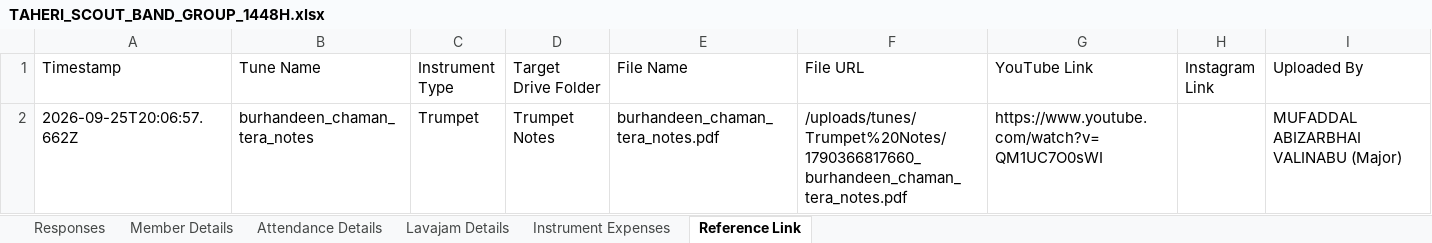
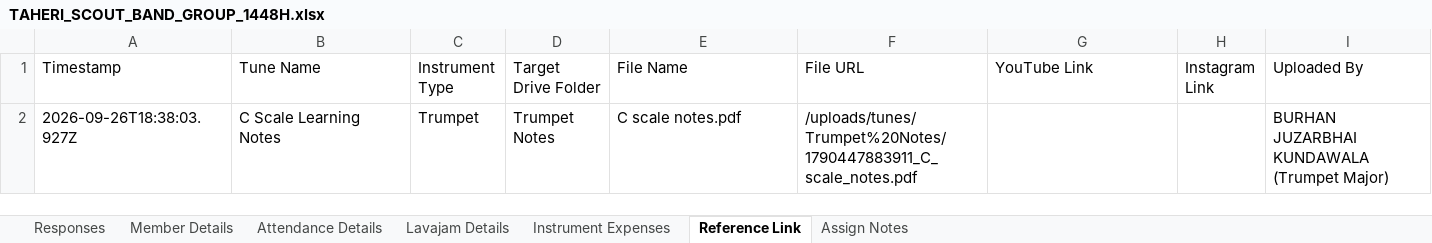
Before and after one commit to TaherMandsor53/trumpet-note-app, an Excel workbook: src/data/TAHERI_SCOUT_BAND_GROUP_1448H.xlsx, sheet Reference Link, drawn as a sheet; values as stored, in another font and other column widths than the file's, no borders; removed rows and columns are numbered as before the commit, all else as after; the diff names each change by its address in the sheet, - before the commit and + after, or states it on an @@ line.

```diff
--- a/src/data/TAHERI_SCOUT_BAND_GROUP_1448H.xlsx (sheet Reference Link)
+++ b/src/data/TAHERI_SCOUT_BAND_GROUP_1448H.xlsx (sheet Reference Link)
+sheet tab: Assign Notes
-row 2: 2026-09-25T20:06:57.662Z | burhandeen_chaman_tera_notes | Trumpet | Trumpet Notes | burhandeen_chaman_tera_notes.pdf | /uploads/tunes/Trumpet%20Notes/1790366817660_burhandeen_chaman_tera_notes.pdf | https://www.youtube.com/watch?v=QM1UC7O0sWI |  | MUFADDAL ABIZARBHAI VALINABU (Major)
+row 2: 2026-09-26T18:38:03.927Z | C Scale Learning Notes | Trumpet | Trumpet Notes | C scale notes.pdf | /uploads/tunes/Trumpet%20Notes/1790447883911_C_scale_notes.pdf |  |  | BURHAN JUZARBHAI KUNDAWALA (Trumpet Major)
```
Also changed, not shown: sheet Instrument Expenses, 24 other files.
